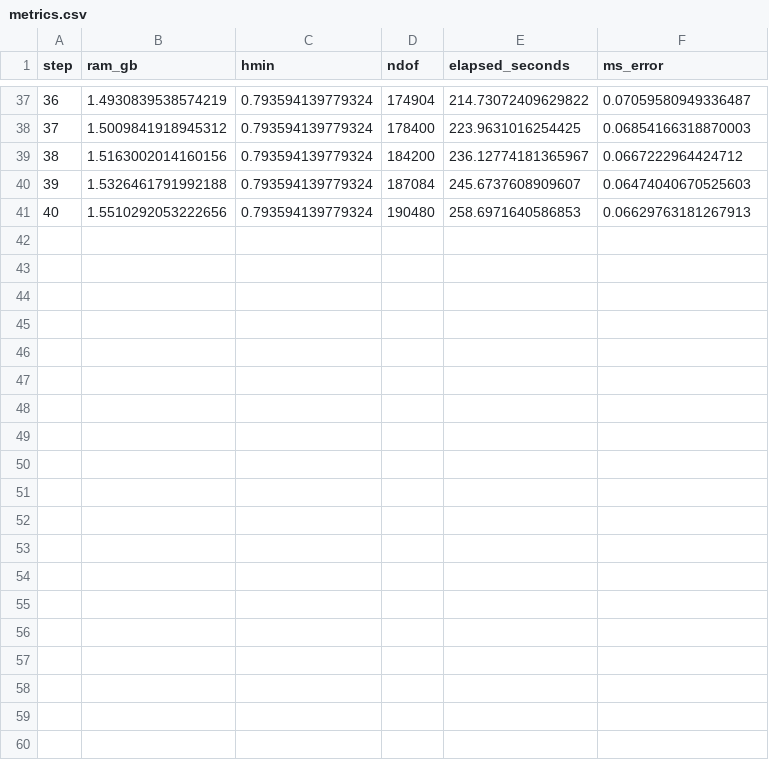
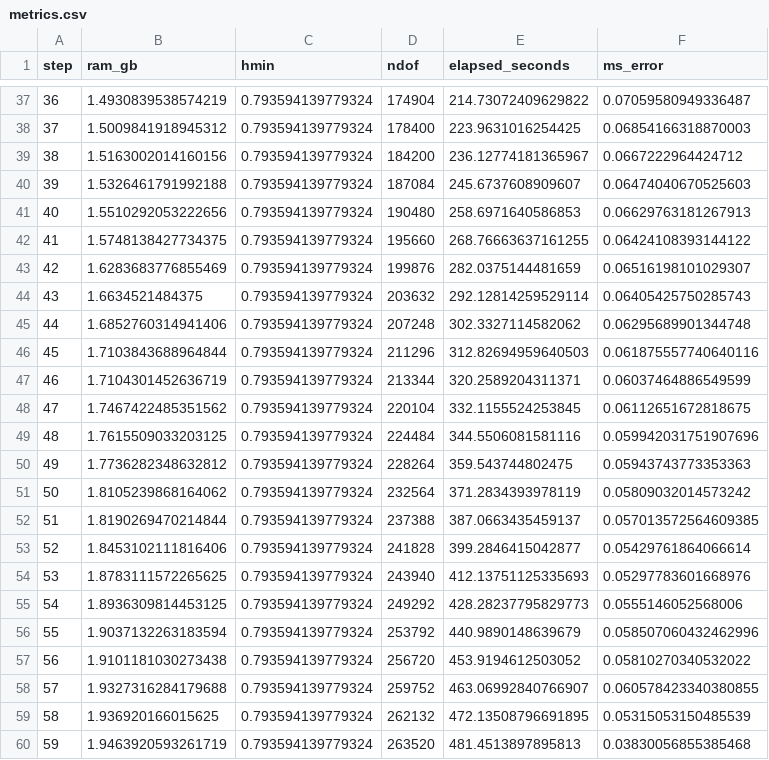
Before and after one commit to iitrabhi/adaptive-phase-field-fracture, a CSV file: examples/4.2.sensitivity/output/08/metrics.csv, drawn as a sheet; only a part is shown, gaps mark what is left out; the diff covers the shown part only; the diff names each change by its address in the sheet, - before the commit and + after, or states it on an @@ line.

```diff
--- a/examples/4.2.sensitivity/output/08/metrics.csv
+++ b/examples/4.2.sensitivity/output/08/metrics.csv
+row 42: 41 | 1.5748138427734375 | 0.793594139779324 | 195660 | 268.76663637161255 | 0.06424108393144122
+row 43: 42 | 1.6283683776855469 | 0.793594139779324 | 199876 | 282.0375144481659 | 0.06516198101029307
+row 44: 43 | 1.6634521484375 | 0.793594139779324 | 203632 | 292.12814259529114 | 0.06405425750285743
+row 45: 44 | 1.6852760314941406 | 0.793594139779324 | 207248 | 302.3327114582062 | 0.06295689901344748
+row 46: 45 | 1.7103843688964844 | 0.793594139779324 | 211296 | 312.82694959640503 | 0.061875557740640116
+row 47: 46 | 1.7104301452636719 | 0.793594139779324 | 213344 | 320.2589204311371 | 0.06037464886549599
+row 48: 47 | 1.7467422485351562 | 0.793594139779324 | 220104 | 332.1155524253845 | 0.06112651672818675
+row 49: 48 | 1.7615509033203125 | 0.793594139779324 | 224484 | 344.5506081581116 | 0.059942031751907696
+row 50: 49 | 1.7736282348632812 | 0.793594139779324 | 228264 | 359.543744802475 | 0.05943743773353363
+row 51: 50 | 1.8105239868164062 | 0.793594139779324 | 232564 | 371.2834393978119 | 0.05809032014573242
+row 52: 51 | 1.8190269470214844 | 0.793594139779324 | 237388 | 387.0663435459137 | 0.057013572564609385
+row 53: 52 | 1.8453102111816406 | 0.793594139779324 | 241828 | 399.2846415042877 | 0.05429761864066614
+row 54: 53 | 1.8783111572265625 | 0.793594139779324 | 243940 | 412.13751125335693 | 0.05297783601668976
+row 55: 54 | 1.8936309814453125 | 0.793594139779324 | 249292 | 428.28237795829773 | 0.0555146052568006
+row 56: 55 | 1.9037132263183594 | 0.793594139779324 | 253792 | 440.9890148639679 | 0.058507060432462996
+row 57: 56 | 1.9101181030273438 | 0.793594139779324 | 256720 | 453.9194612503052 | 0.05810270340532022
+row 58: 57 | 1.9327316284179688 | 0.793594139779324 | 259752 | 463.06992840766907 | 0.060578423340380855
+row 59: 58 | 1.936920166015625 | 0.793594139779324 | 262132 | 472.13508796691895 | 0.05315053150485539
+row 60: 59 | 1.9463920593261719 | 0.793594139779324 | 263520 | 481.4513897895813 | 0.03830056855385468
```
Also changed, not shown: 13 added rows elsewhere in this file, examples/4.3.interaction/output/11/metrics.csv, 14 other files.
